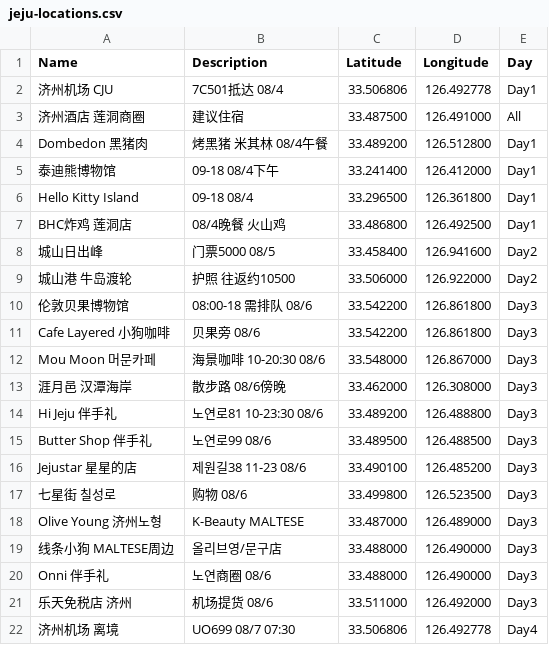
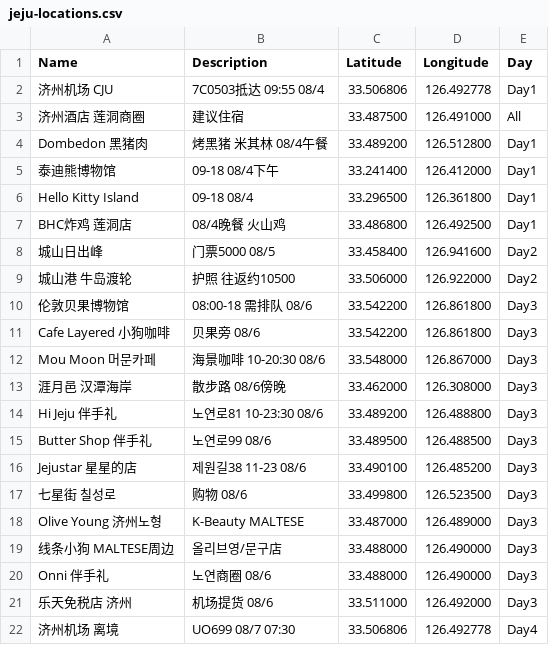
Before and after one commit to Heigy/busan-trip-2026, a CSV file: jeju-locations.csv, drawn as a sheet.

```diff
--- a/jeju-locations.csv
+++ b/jeju-locations.csv
@@ -1,3 +1,3 @@
 Name,Description,Latitude,Longitude,Day
-济州机场 CJU,7C501抵达 08/4,33.506806,126.492778,Day1
+济州机场 CJU,7C0503抵达 09:55 08/4,33.506806,126.492778,Day1
 济州酒店 莲洞商圈,建议住宿,33.487500,126.491000,All
```
Also changed, not shown: busan-locations.csv, 9 other files.
